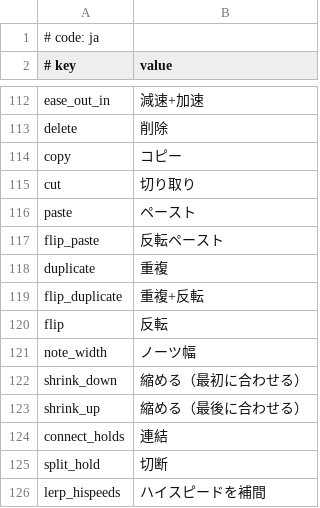
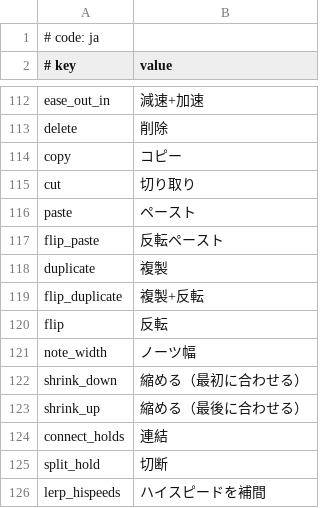
Before and after one commit to rodneykeilson/MikuMikuWorldEX, a CSV file: MikuMikuWorld/res/i18n/ja.csv, drawn as a sheet; only a part is shown, gaps mark what is left out.

```diff
--- a/MikuMikuWorld/res/i18n/ja.csv
+++ b/MikuMikuWorld/res/i18n/ja.csv
@@ -117,4 +117,4 @@ paste, ペースト
 flip_paste, 反転ペースト
-duplicate, 重複
-flip_duplicate, 重複+反転
+duplicate, 複製
+flip_duplicate, 複製+反転
 flip, 反転
```
Also changed, not shown: 2 other files.
